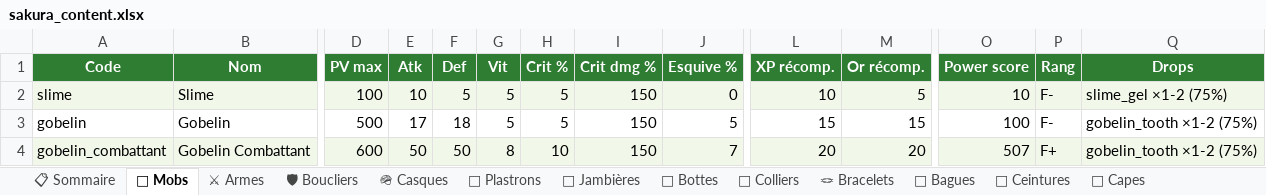
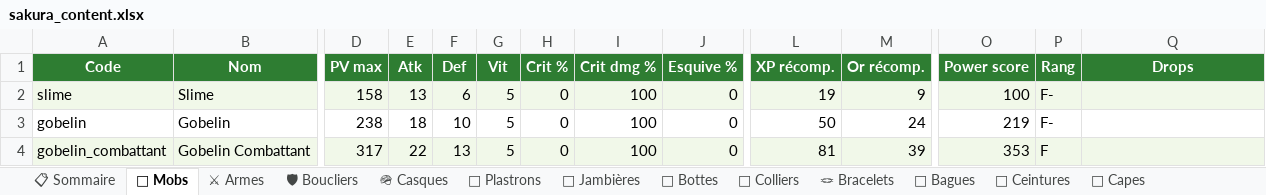
Before and after one commit to AltanDURAN/SakuraLeveling, an Excel workbook: docs/sakura_content.xlsx, sheet 👹 Mobs, drawn as a sheet; only a part is shown, gaps mark what is left out; values as stored, in another font and other column widths than the file's, no borders; the diff covers the shown part only; the diff names each change by its address in the sheet, - before the commit and + after, or states it on an @@ line.

Commit message:
Équilibrage : docs (CLAUDE.md + tuto.txt) + xlsx + fix tests duel
CLAUDE.md : invariants V2 (combat soustractif, no-stats-au-level-up, arbre =
moteur, power score DEF-plate, récompenses or fixe/XP égale+morts, mobs
relatifs, courbe XP). tuto.txt : section répartition des récompenses à jour.

Tests duel : level seul ne donne plus de stats (V2) → on rend les joueurs
forts via des allocations d'arbre réelles (_STRONG_ALLOC) au lieu de level=50.

Spreadsheet régénéré. 383 tests verts.

```diff
--- a/docs/sakura_content.xlsx (sheet 👹 Mobs)
+++ b/docs/sakura_content.xlsx (sheet 👹 Mobs)
-D2 (PV max): 100
+D2 (PV max): 158
-E2 (Atk): 10
+E2 (Atk): 13
-F2 (Def): 5
+F2 (Def): 6
-H2:H3 (Crit %): 5
+H2:H3 (Crit %): 0
-I2:I4 (Crit dmg %): 150
+I2:I4 (Crit dmg %): 100
-L2 (XP récomp.): 10
+L2 (XP récomp.): 19
-M2 (Or récomp.): 5
+M2 (Or récomp.): 9
-O2 (Power score): 10
+O2 (Power score): 100
-Q2 (Drops): slime_gel ×1-2 (75%)
+Q2 (Drops): (empty)
-D3 (PV max): 500
+D3 (PV max): 238
-E3 (Atk): 17
+E3 (Atk): 18
-F3 (Def): 18
+F3 (Def): 10
-J3 (Esquive %): 5
+J3 (Esquive %): 0
-L3 (XP récomp.): 15
+L3 (XP récomp.): 50
-M3 (Or récomp.): 15
+M3 (Or récomp.): 24
-O3 (Power score): 100
+O3 (Power score): 219
-Q3:Q4 (Drops): gobelin_tooth ×1-2 (75%)
+Q3:Q4 (Drops): (empty)
-D4 (PV max): 600
+D4 (PV max): 317
-E4 (Atk): 50
+E4 (Atk): 22
-F4 (Def): 50
+F4 (Def): 13
-G4 (Vit): 8
+G4 (Vit): 5
-H4 (Crit %): 10
+H4 (Crit %): 0
-J4 (Esquive %): 7
+J4 (Esquive %): 0
-L4 (XP récomp.): 20
+L4 (XP récomp.): 81
-M4 (Or récomp.): 20
+M4 (Or récomp.): 39
-O4 (Power score): 507
+O4 (Power score): 353
-P4 (Rang): F+
+P4 (Rang): F
```
Also changed, not shown: 2 added rows, 2 removed rows and 45 edited cells elsewhere in this sheet, sheet 🌳 Skill Tree, sheet 📋 Sommaire, 3 other files.
